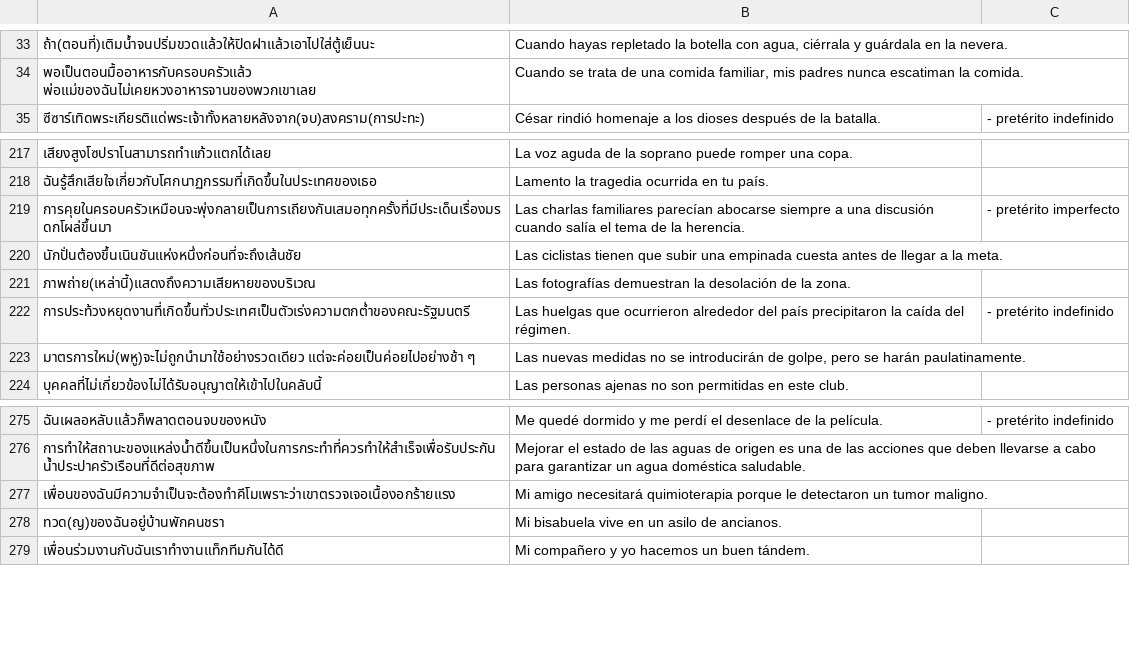
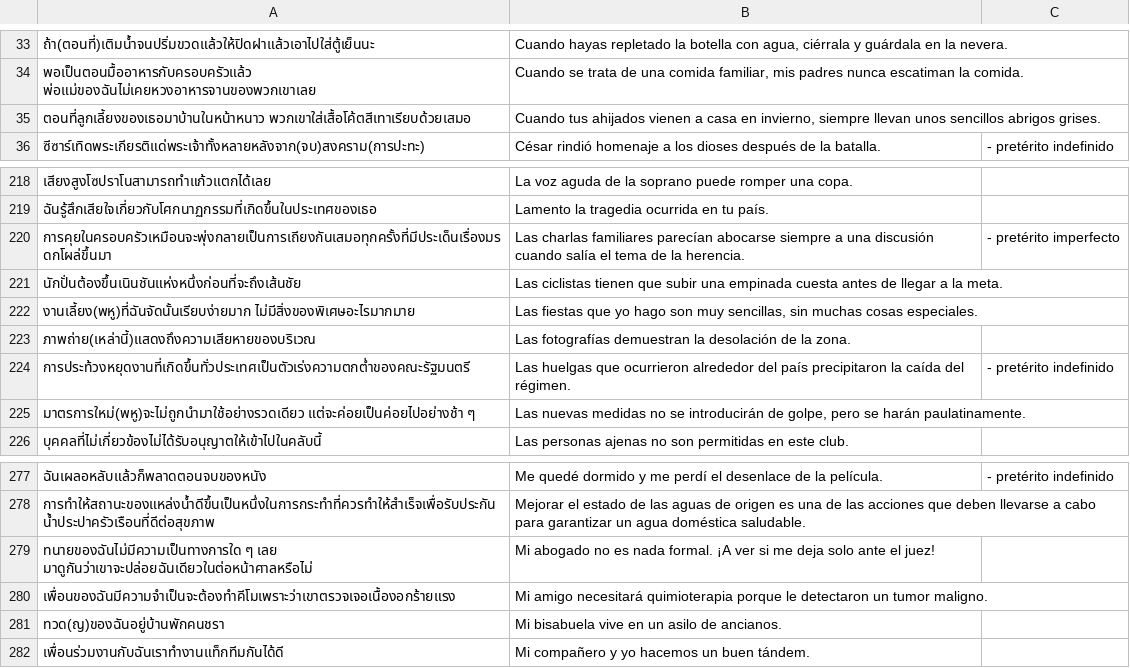
Before and after one commit to ponlawat-w/anki-collection, a CSV file: esfr - Español (Frases).csv, drawn as a sheet; only a part is shown, gaps mark what is left out; the diff names each change by its address in the sheet, - before the commit and + after, or states it on an @@ line.

```diff
--- a/esfr - Español (Frases).csv
+++ b/esfr - Español (Frases).csv
+row 35: ตอนที่ลูกเลี้ยงของเธอมาบ้านในหน้าหนาว พวกเขาใส่เสื้อโค้ตสีเทาเรียบด้วยเสมอ | Cuando tus ahijados vienen a casa en invierno, siempre llevan unos sencillos abrigos grises.
+row 222: งานเลี้ยง(พหู)ที่ฉันจัดนั้นเรียบง่ายมาก ไม่มีสิ่งของพิเศษอะไรมากมาย | Las fiestas que yo hago son muy sencillas, sin muchas cosas especiales.
+row 279: ทนายของฉันไม่มีความเป็นทางการใด ๆ เลย มาดูกันว่าเขาจะปล่อยฉันเดียวในต่อหน้าศาลหรือไม่ | Mi abogado no es nada formal. ¡A ver si me deja solo ante el juez!
```
Also changed, not shown: frph - Français (phrases).csv, frth - Français.csv, 5 other files.
